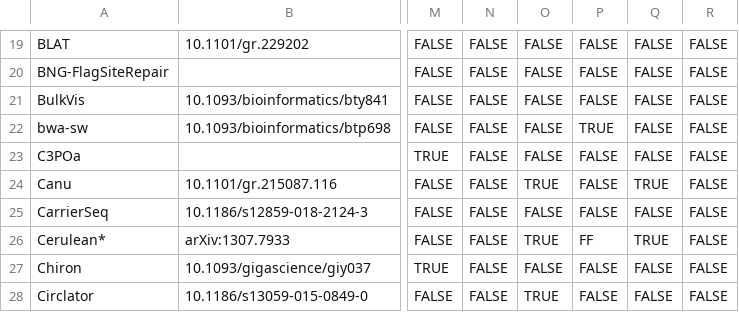
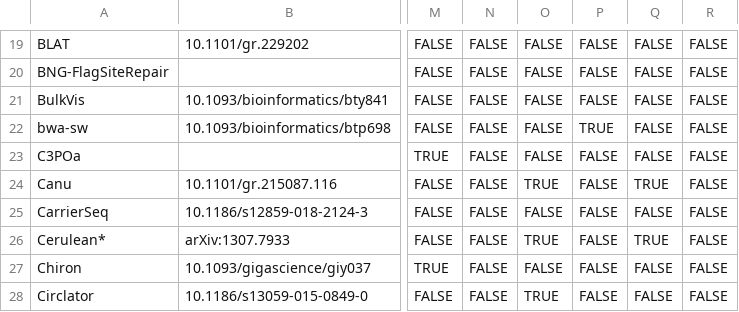
Before and after one commit to mritchielab/long_read_tools, a CSV file: lrs_tools_master.csv, drawn as a sheet; only a part is shown, gaps mark what is left out; the diff names each change by its address in the sheet, - before the commit and + after, or states it on an @@ line.

Commit message:
Line 26 contains FF instead of FALSE

```diff
--- a/lrs_tools_master.csv
+++ b/lrs_tools_master.csv
-P26: FF
+P26: FALSE
```
